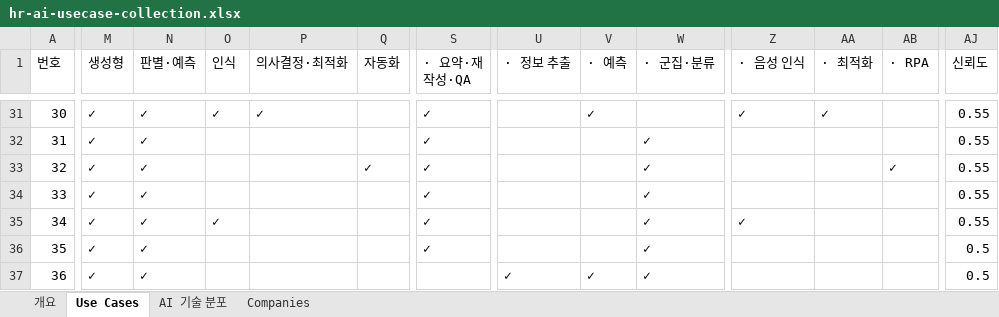
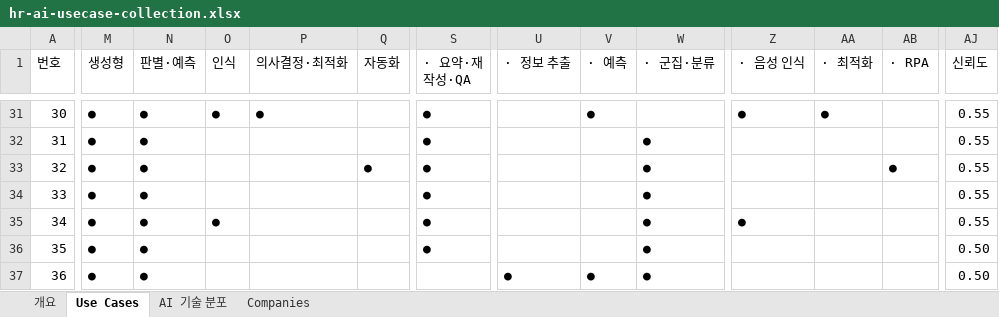
Before and after one commit to jameskim1st/hr-ai-benchmark, an Excel workbook: wiki/exports/hr-ai-usecase-collection.xlsx, sheet Use Cases, drawn as a sheet; only a part is shown, gaps mark what is left out; values as stored, in another font and other column widths than the file's, no cell formats; conditional formats not drawn; the diff covers the shown part only; the diff names each change by its address in the sheet, - before the commit and + after, or states it on an @@ line.

```diff
--- a/wiki/exports/hr-ai-usecase-collection.xlsx (sheet Use Cases)
+++ b/wiki/exports/hr-ai-usecase-collection.xlsx (sheet Use Cases)
-M31:M37 (생성형): ✓
+M31:M37 (생성형): ●
-N31:N37 (판별·예측): ✓
+N31:N37 (판별·예측): ●
-O31 (인식): ✓
+O31 (인식): ●
-P31 (의사결정·최적화): ✓
+P31 (의사결정·최적화): ●
-S31:S36 (· 요약·재작성·QA): ✓
+S31:S36 (· 요약·재작성·QA): ●
-V31 (· 예측): ✓
+V31 (· 예측): ●
-Z31 (· 음성 인식): ✓
+Z31 (· 음성 인식): ●
-AA31 (· 최적화): ✓
+AA31 (· 최적화): ●
-W32:W37 (· 군집·분류): ✓
+W32:W37 (· 군집·분류): ●
-Q33 (자동화): ✓
+Q33 (자동화): ●
-AB33 (· RPA): ✓
+AB33 (· RPA): ●
-O35 (인식): ✓
+O35 (인식): ●
-Z35 (· 음성 인식): ✓
+Z35 (· 음성 인식): ●
-AJ36:AJ37 (신뢰도): 0.5
+AJ36:AJ37 (신뢰도): 0.50
-U37 (· 정보 추출): ✓
+U37 (· 정보 추출): ●
-V37 (· 예측): ✓
+V37 (· 예측): ●
```
Also changed, not shown: 549 edited cells elsewhere in this sheet, sheet AI 기술 분포, sheet Companies, sheet 개요, cell formats, 3 other files.
